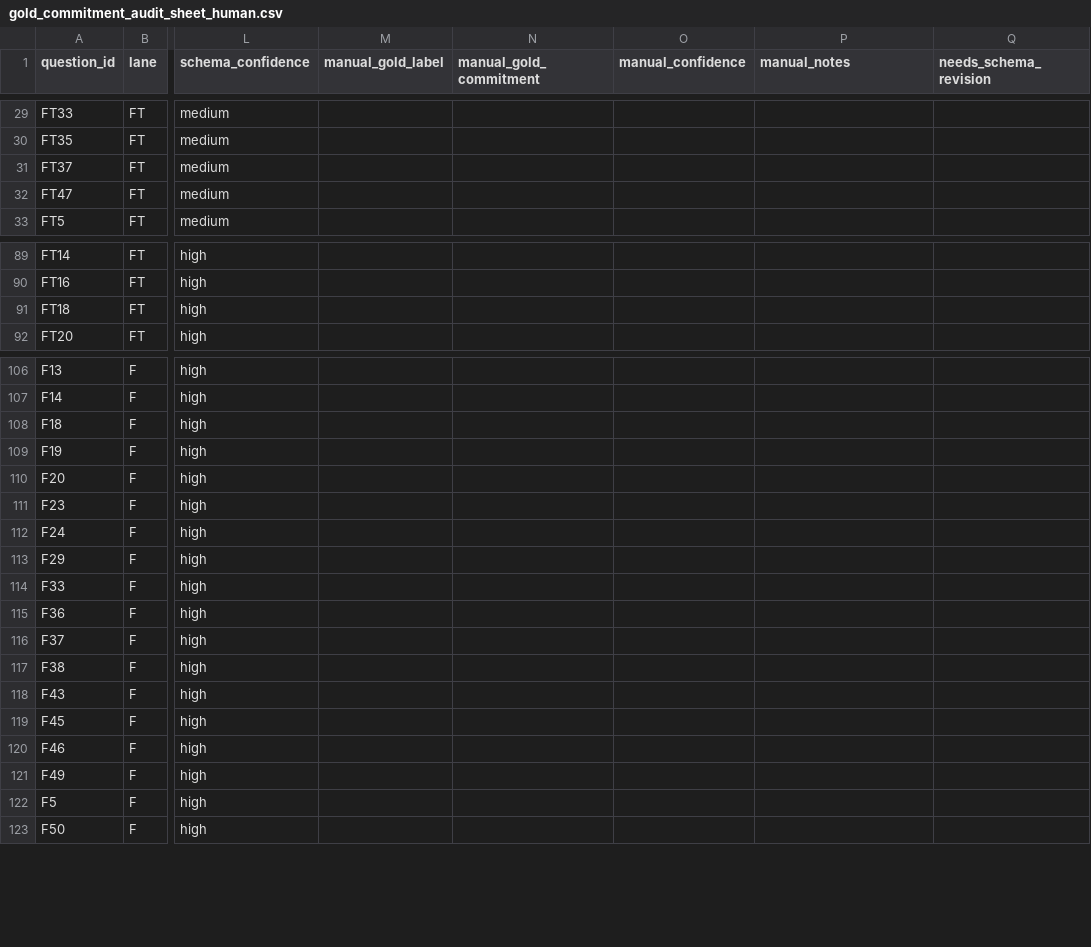
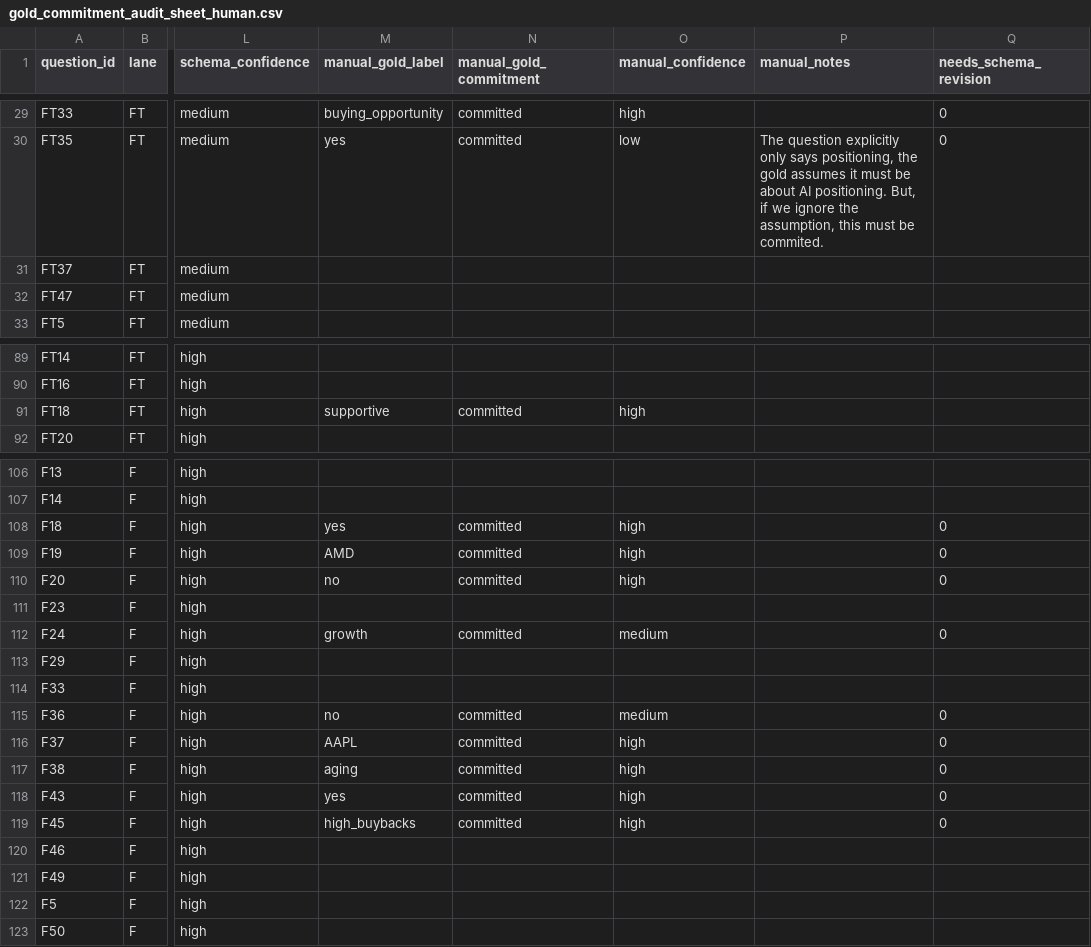
Before and after one commit to ddkxip/fintradebench-eu-au, a CSV file: analysis/gold_commitment_audit_sheet_human.csv, drawn as a sheet; only a part is shown, gaps mark what is left out; the diff covers the shown part only; the diff names each change by its address in the sheet, - before the commit and + after, or states it on an @@ line.

```diff
--- a/analysis/gold_commitment_audit_sheet_human.csv
+++ b/analysis/gold_commitment_audit_sheet_human.csv
-M29 (manual_gold_label): (empty)
+M29 (manual_gold_label): buying_opportunity
-N29:N30 (manual_gold_commitment): (empty)
+N29:N30 (manual_gold_commitment): committed
-O29 (manual_confidence): (empty)
+O29 (manual_confidence): high
-Q29:Q30 (needs_schema_revision): (empty)
+Q29:Q30 (needs_schema_revision): 0
-M30 (manual_gold_label): (empty)
+M30 (manual_gold_label): yes
-O30 (manual_confidence): (empty)
+O30 (manual_confidence): low
-P30 (manual_notes): (empty)
+P30 (manual_notes): The question explicitly only says positioning, the gold assumes it must be about AI positioning. But, if we ignore the assumption, this must be commited.
-M91 (manual_gold_label): (empty)
+M91 (manual_gold_label): supportive
-N91 (manual_gold_commitment): (empty)
+N91 (manual_gold_commitment): committed
-O91 (manual_confidence): (empty)
+O91 (manual_confidence): high
-M108 (manual_gold_label): (empty)
+M108 (manual_gold_label): yes
-N108:N110 (manual_gold_commitment): (empty)
+N108:N110 (manual_gold_commitment): committed
-O108:O110 (manual_confidence): (empty)
+O108:O110 (manual_confidence): high
-Q108:Q110 (needs_schema_revision): (empty)
+Q108:Q110 (needs_schema_revision): 0
-M109 (manual_gold_label): (empty)
+M109 (manual_gold_label): AMD
-M110 (manual_gold_label): (empty)
+M110 (manual_gold_label): no
-M112 (manual_gold_label): (empty)
+M112 (manual_gold_label): growth
-N112 (manual_gold_commitment): (empty)
+N112 (manual_gold_commitment): committed
-O112 (manual_confidence): (empty)
+O112 (manual_confidence): medium
-Q112 (needs_schema_revision): (empty)
+Q112 (needs_schema_revision): 0
-M115 (manual_gold_label): (empty)
+M115 (manual_gold_label): no
-N115:N119 (manual_gold_commitment): (empty)
+N115:N119 (manual_gold_commitment): committed
-O115 (manual_confidence): (empty)
+O115 (manual_confidence): medium
-Q115:Q119 (needs_schema_revision): (empty)
+Q115:Q119 (needs_schema_revision): 0
-M116 (manual_gold_label): (empty)
+M116 (manual_gold_label): AAPL
-O116:O119 (manual_confidence): (empty)
+O116:O119 (manual_confidence): high
-M117 (manual_gold_label): (empty)
+M117 (manual_gold_label): aging
-M118 (manual_gold_label): (empty)
+M118 (manual_gold_label): yes
-M119 (manual_gold_label): (empty)
+M119 (manual_gold_label): high_buybacks
```
Also changed, not shown: 107 edited cells elsewhere in this file, 7 other files.
